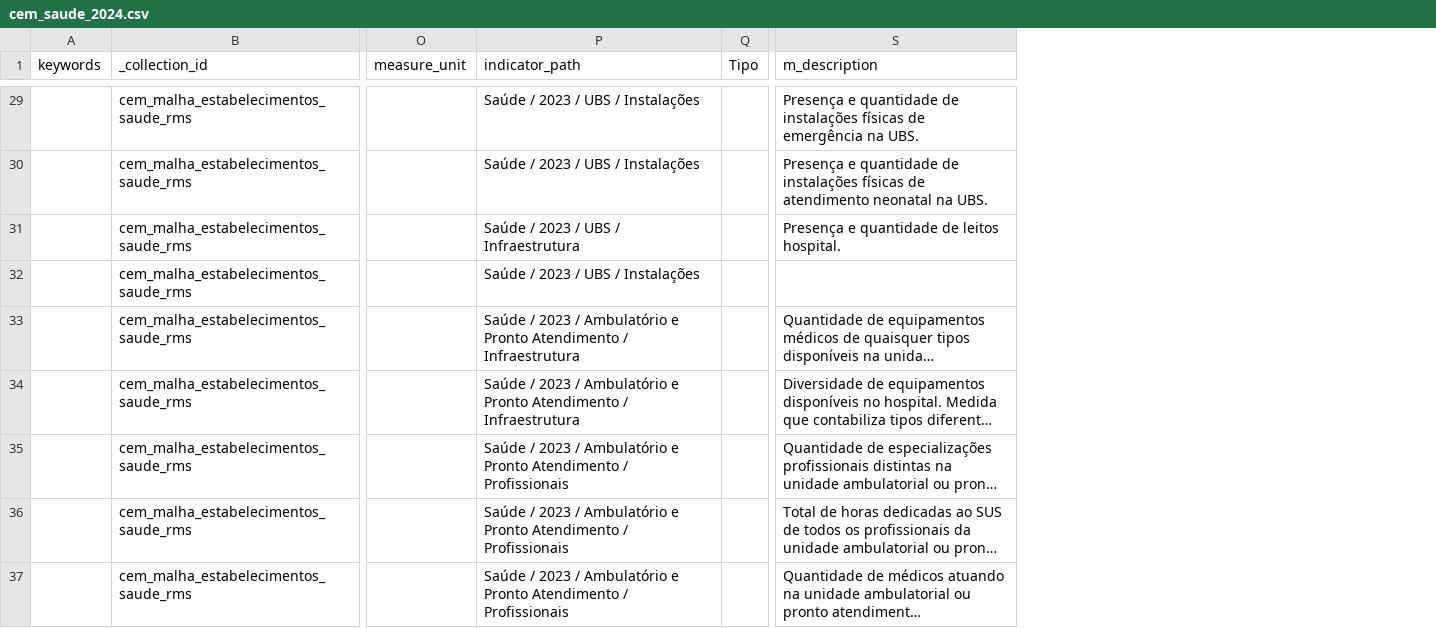
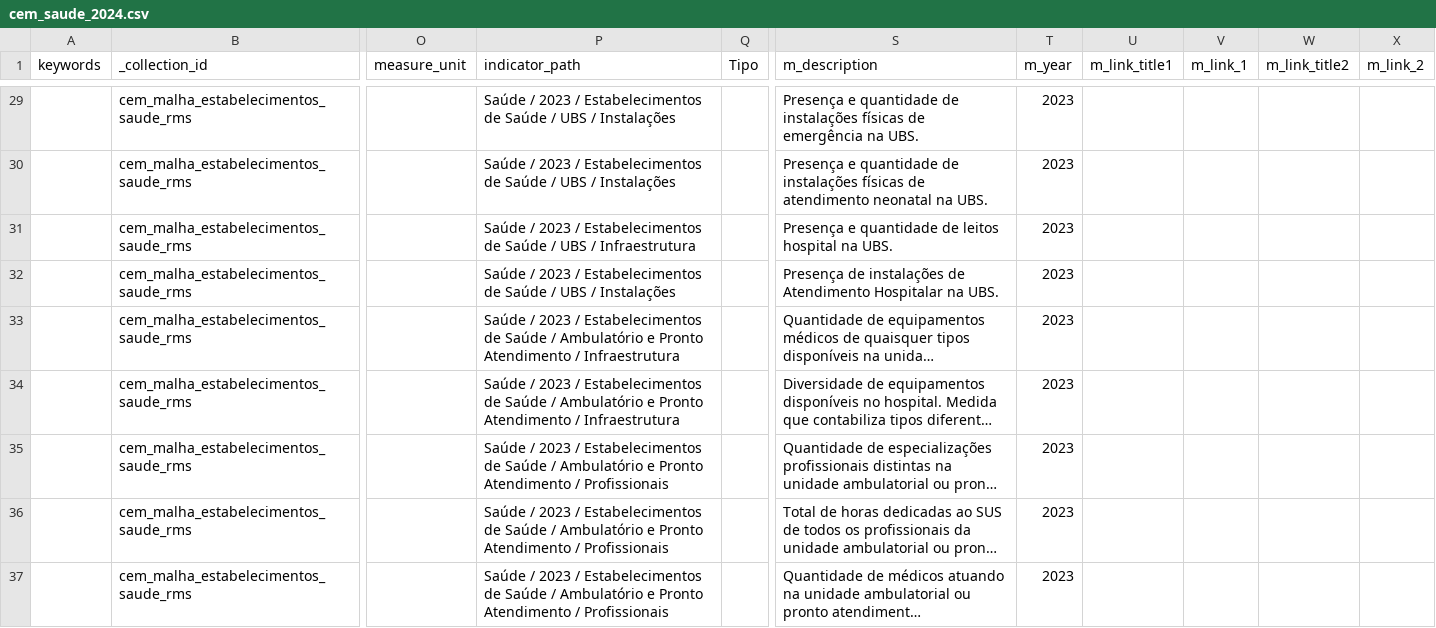
Before and after one commit to GeoReDUS/georedus, a CSV file: packages/georedus-ui/public/georedus/data/cem_saude_2024.csv, drawn as a sheet; only a part is shown, gaps mark what is left out; long unchanged cells end in …; the diff covers the shown part only; the diff names each change by its address in the sheet, - before the commit and + after, or states it on an @@ line.

```diff
--- a/packages/georedus-ui/public/georedus/data/cem_saude_2024.csv
+++ b/packages/georedus-ui/public/georedus/data/cem_saude_2024.csv
+column T (m_year), rows 29-37: all 2023
+column U (m_link_title1), empty
+column V (m_link_1), empty
+column W (m_link_title2), empty
+column X (m_link_2), empty
-P29:P30 (indicator_path): …2023 / UBS /…
+P29:P30 (indicator_path): …2023 / Estabelecimentos de Saúde / UBS /…
-P31 (indicator_path): …2023 / UBS /…
+P31 (indicator_path): …2023 / Estabelecimentos de Saúde / UBS /…
-S31 (m_description): Presença e quantidade de leitos hospital.
+S31 (m_description): Presença e quantidade de leitos hospital na UBS.
-P32 (indicator_path): …2023 / UBS /…
+P32 (indicator_path): …2023 / Estabelecimentos de Saúde / UBS /…
-S32 (m_description): (empty)
+S32 (m_description): Presença de instalações de Atendimento Hospitalar na UBS.
-P33:P34 (indicator_path): …2023 / Ambulatório e…
+P33:P34 (indicator_path): …2023 / Estabelecimentos de Saúde / Ambulatório e…
-P35:P37 (indicator_path): …2023 / Ambulatório e…
+P35:P37 (indicator_path): …2023 / Estabelecimentos de Saúde / Ambulatório e…
```
Also changed, not shown: 41 edited cells elsewhere in this file, 1 other file.
